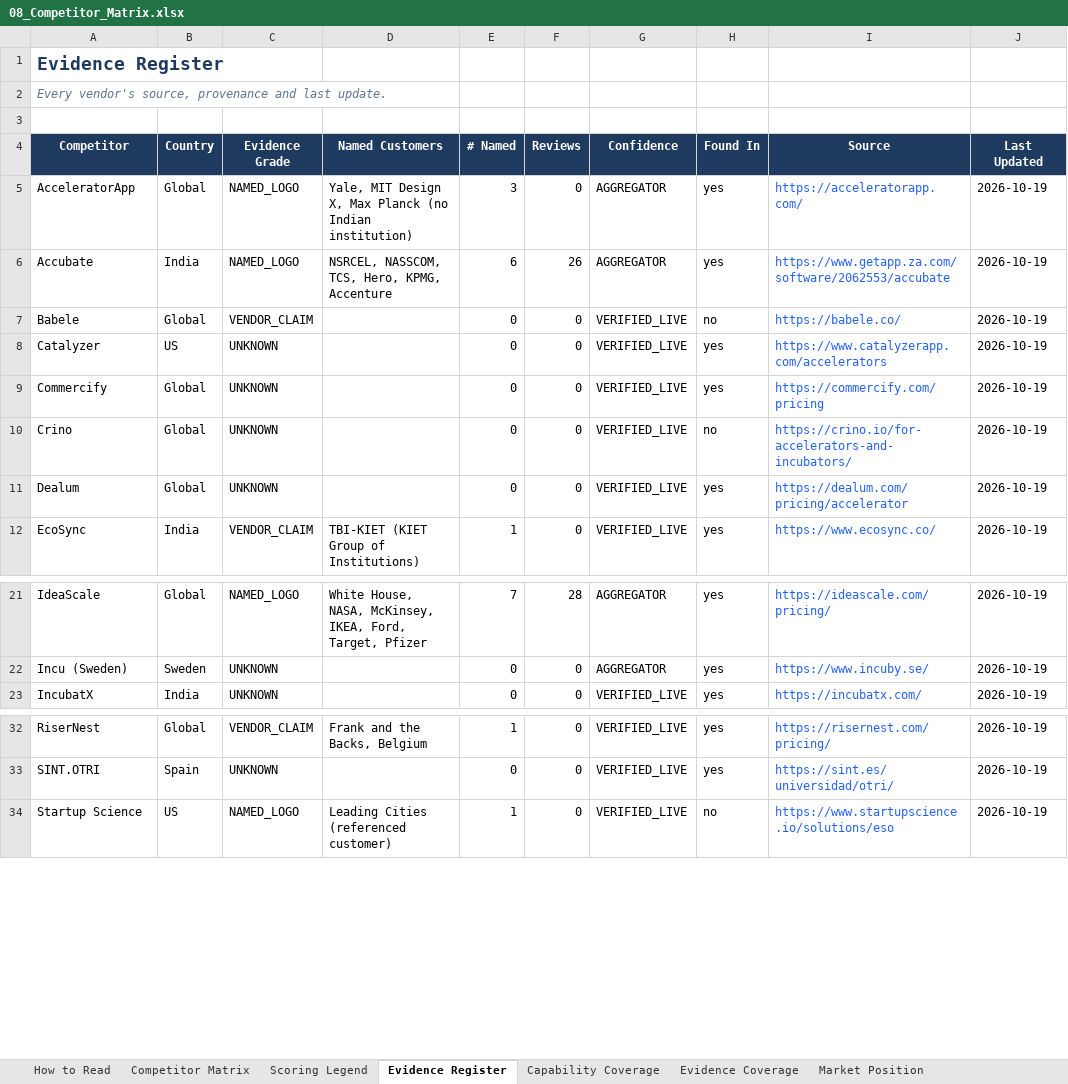
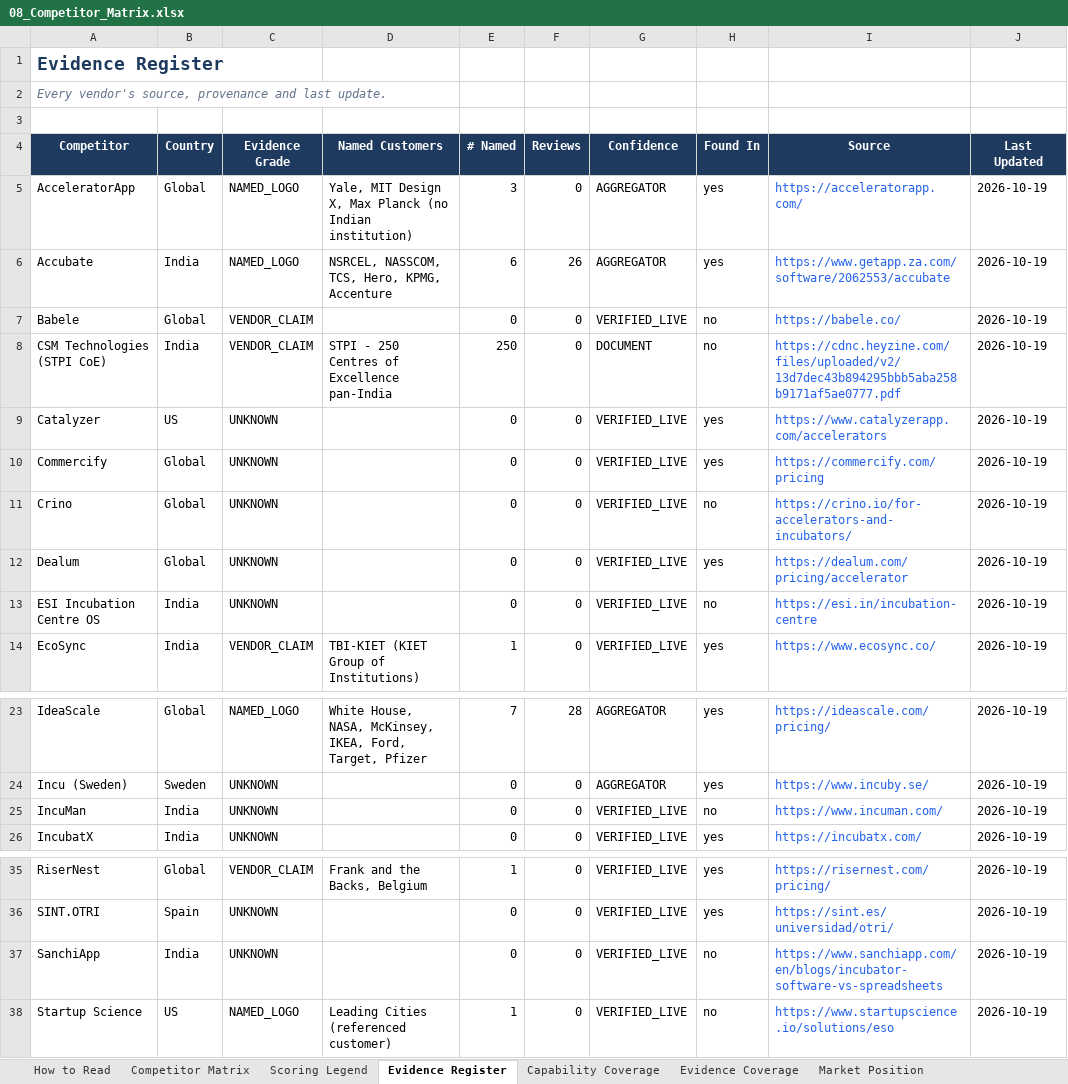
Before and after one commit to bhuwanb23/startuphub, an Excel workbook: docs/research/_exports/xlsx/08_Competitor_Matrix.xlsx, sheet Evidence Register, drawn as a sheet; only a part is shown, gaps mark what is left out; values as stored, in another font and other column widths than the file's, no borders; the diff names each change by its address in the sheet, - before the commit and + after, or states it on an @@ line.

Commit message:
Add Phase 11 competitor user reviews module
- Introduced a new Python script to gather and analyze user reviews for competitors in the incubation software market.
- Implemented a structured approach to categorize user feedback, distinguishing between user reviews, vendor marketing, and aggregator echoes.
- Established a comprehensive evidence ladder to assess the validity of user complaints and insights.
- Included detailed documentation outlining the purpose, methodology, and findings of the review process.
- Captured user pain points and categorized them for better understanding of market needs.
- Recorded coverage notes and conflicts to highlight discrepancies in user feedback across platforms.

```diff
--- a/docs/research/_exports/xlsx/08_Competitor_Matrix.xlsx (sheet Evidence Register)
+++ b/docs/research/_exports/xlsx/08_Competitor_Matrix.xlsx (sheet Evidence Register)
+row 8: CSM Technologies (STPI CoE) | India | VENDOR_CLAIM | STPI - 250 Centres of Excellence pan-India | 250 | 0 | DOCUMENT | no | https://cdnc.heyzine.com/files/uploaded/v2/13d7dec43b894295bbb5aba258b9171af5ae0777.pdf | 2026-10-19
+row 13: ESI Incubation Centre OS | India | UNKNOWN |  | 0 | 0 | VERIFIED_LIVE | no | https://esi.in/incubation-centre | 2026-10-19
+row 25: IncuMan | India | UNKNOWN |  | 0 | 0 | VERIFIED_LIVE | no | https://www.incuman.com/ | 2026-10-19
+row 37: SanchiApp | India | UNKNOWN |  | 0 | 0 | VERIFIED_LIVE | no | https://www.sanchiapp.com/en/blogs/incubator-software-vs-spreadsheets | 2026-10-19
```
Also changed, not shown: sheet Competitor Matrix, sheet Capability Coverage, sheet Evidence Coverage, sheet Market Position, sheet How to Read, 10 other files.
